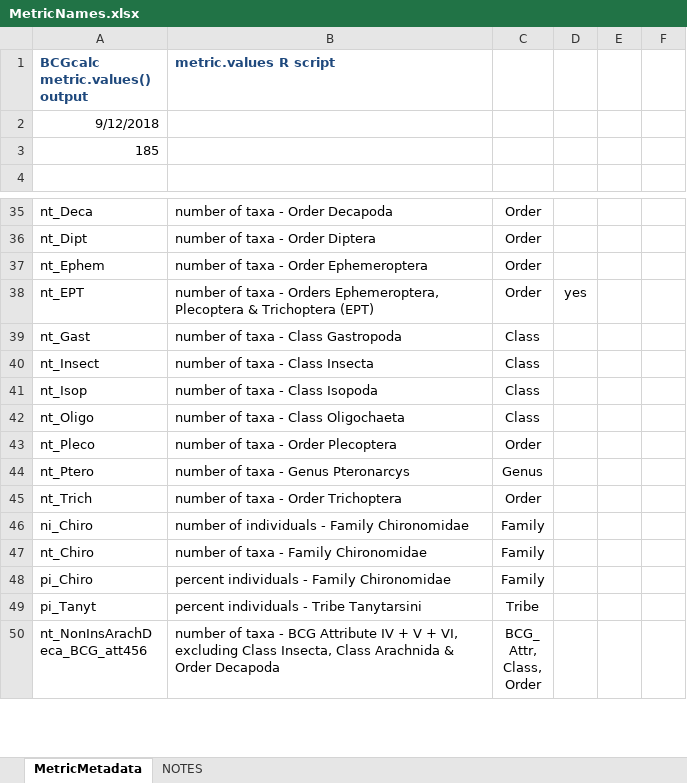
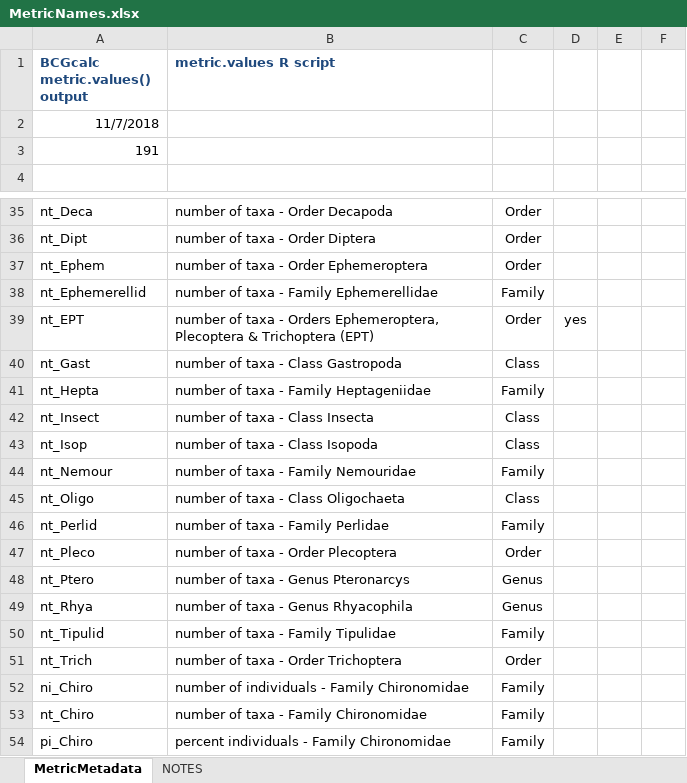
Before and after one commit to leppott/BCGcalc, an Excel workbook: inst/extdata/MetricNames.xlsx, sheet MetricMetadata, drawn as a sheet; only a part is shown, gaps mark what is left out; the shorter side is filled out with more unchanged rows; values as stored, in another font and other column widths than the file's, no borders; the diff covers the shown part only; the diff names each change by its address in the sheet, - before the commit and + after, or states it on an @@ line.

Commit message:
v1.3.2.9010
Add metrics.  Issue #39

```diff
--- a/inst/extdata/MetricNames.xlsx (sheet MetricMetadata)
+++ b/inst/extdata/MetricNames.xlsx (sheet MetricMetadata)
-A2 (BCGcalc metric.values() output): 9/12/2018
+A2 (BCGcalc metric.values() output): 11/7/2018
-A3 (BCGcalc metric.values() output): 185
+A3 (BCGcalc metric.values() output): 191
+row 38: nt_Ephemerellid | number of taxa - Family Ephemerellidae | Family
+row 41: nt_Hepta | number of taxa - Family Heptageniidae | Family
+row 44: nt_Nemour | number of taxa - Family Nemouridae | Family
+row 46: nt_Perlid | number of taxa - Family Perlidae | Family
+row 49: nt_Rhya | number of taxa - Genus Rhyacophila | Genus
+row 50: nt_Tipulid | number of taxa - Family Tipulidae | Family
```
Also changed, not shown: 9 edited cells elsewhere in this sheet, sheet NOTES, 4 other files.
